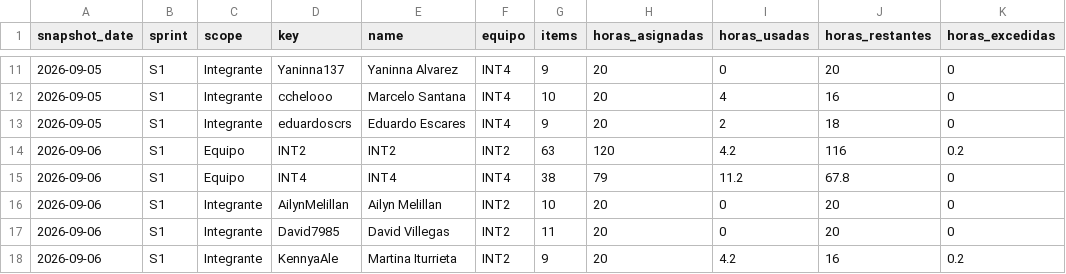
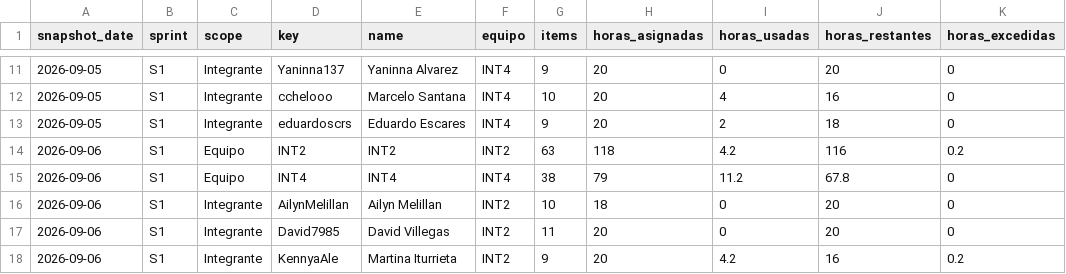
Before and after one commit to cchelooo/ApuntesUCT, a CSV file: docs/reports/burndown/s1/snapshots.csv, drawn as a sheet; only a part is shown, gaps mark what is left out.

Commit message:
Update S1 burndown report

```diff
--- a/docs/reports/burndown/s1/snapshots.csv
+++ b/docs/reports/burndown/s1/snapshots.csv
@@ -13,5 +13,5 @@ snapshot_date,sprint,scope,key,name,equipo,items,horas_asignadas,horas_usadas,ho
 2026-09-05,S1,Integrante,eduardoscrs,Eduardo Escares,INT4,9,20,2,18,0
-2026-09-06,S1,Equipo,INT2,INT2,INT2,63,120,4.2,116,0.2
+2026-09-06,S1,Equipo,INT2,INT2,INT2,63,118,4.2,116,0.2
 2026-09-06,S1,Equipo,INT4,INT4,INT4,38,79,11.2,67.8,0
-2026-09-06,S1,Integrante,AilynMelillan,Ailyn Melillan,INT2,10,20,0,20,0
+2026-09-06,S1,Integrante,AilynMelillan,Ailyn Melillan,INT2,10,18,0,20,0
 2026-09-06,S1,Integrante,David7985,David Villegas,INT2,11,20,0,20,0
```
Also changed, not shown: 8 other files.
